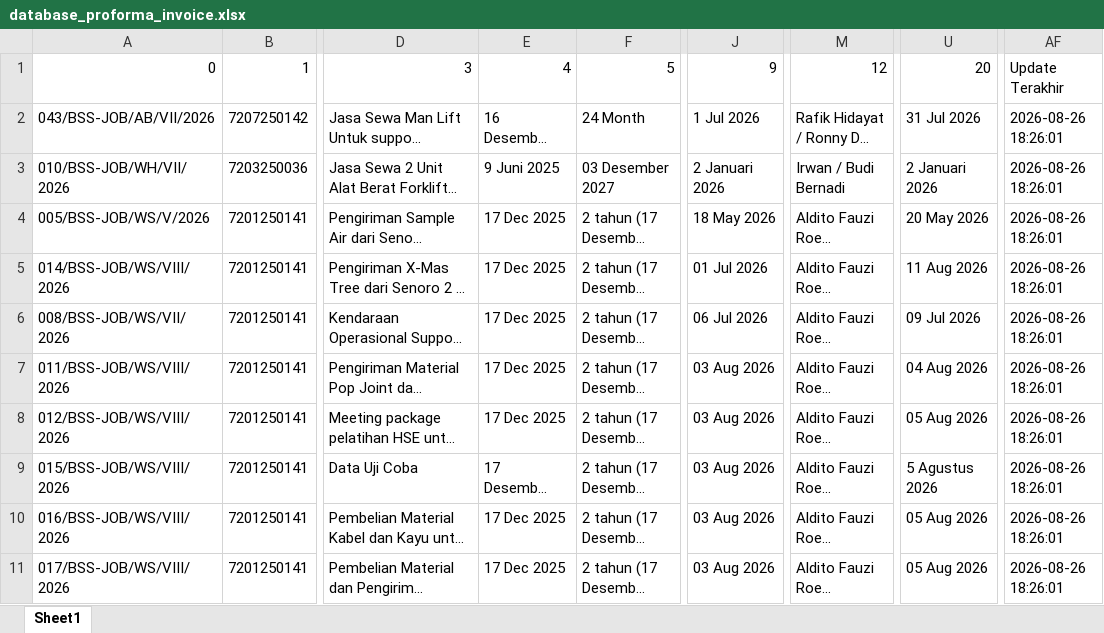
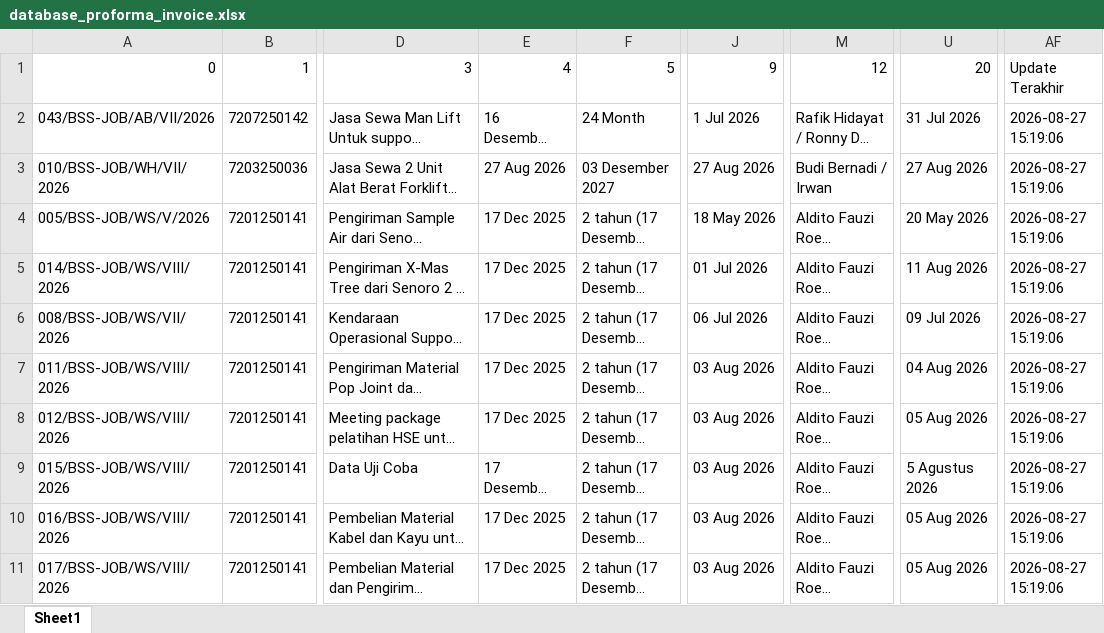
Before and after one commit to onesimussuriadi-coding/Dashboard-Proforma-Invoice-General-Services, an Excel workbook: database_penyimpanan_aman/database_proforma_invoice.xlsx, sheet Sheet1, drawn as a sheet; only a part is shown, gaps mark what is left out; long unchanged cells end in …; values as stored, in another font and other column widths than the file's, no borders; the diff names each change by its address in the sheet, - before the commit and + after, or states it on an @@ line.

```diff
--- a/database_penyimpanan_aman/database_proforma_invoice.xlsx (sheet Sheet1)
+++ b/database_penyimpanan_aman/database_proforma_invoice.xlsx (sheet Sheet1)
-AF2:AF11: 2026-08-26 18:26:01
+AF2:AF11: 2026-08-27 15:19:06
-E3: 9 Juni 2025
+E3: 27 Aug 2026
-J3: 2 Januari 2026
+J3: 27 Aug 2026
-M3: Irwan / Budi Bernadi
+M3: Budi Bernadi / Irwan
-U3: 2 Januari 2026
+U3: 27 Aug 2026
```
Also changed, not shown: database_penyimpanan_aman/database_billing_tax.xlsx, database_penyimpanan_aman/database_transaksi_rincian.xlsx, 7 other files.
